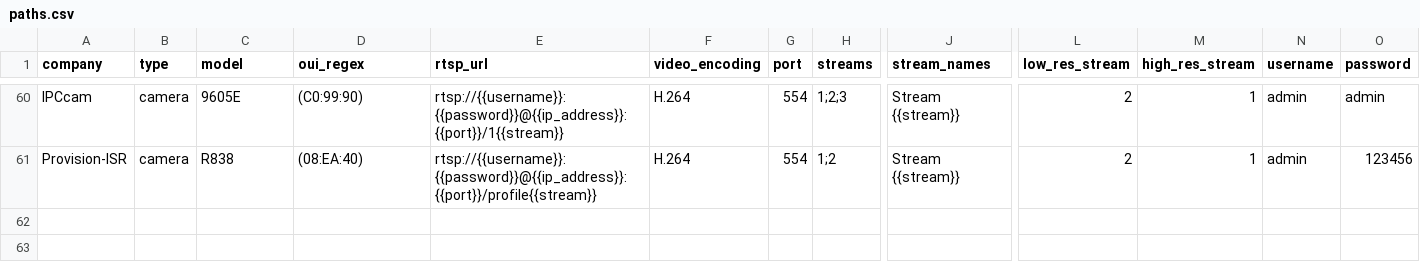
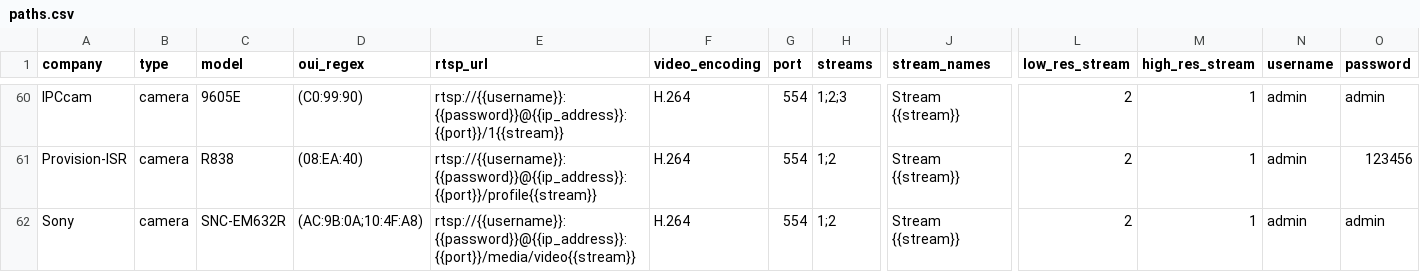
Before and after one commit to CamioCam/rtsp, a CSV file: cameras/paths.csv, drawn as a sheet; only a part is shown, gaps mark what is left out; rows hold the shown columns only; the diff names each change by its address in the sheet, - before the commit and + after, or states it on an @@ line.

Commit message:
Fixes #154 Fixes #147: Add Sony Camera support

```diff
--- a/cameras/paths.csv
+++ b/cameras/paths.csv
+row 62: Sony | camera | SNC-EM632R | (AC:9B:0A;10:4F:A8) | rtsp://{{username}}:{{password}}@{{ip_address}}:{{port}}/media/video{{stream}} | H.264 | 554 | 1;2 | Stream {{stream}} | 2 | 1 | admin | admin
```
